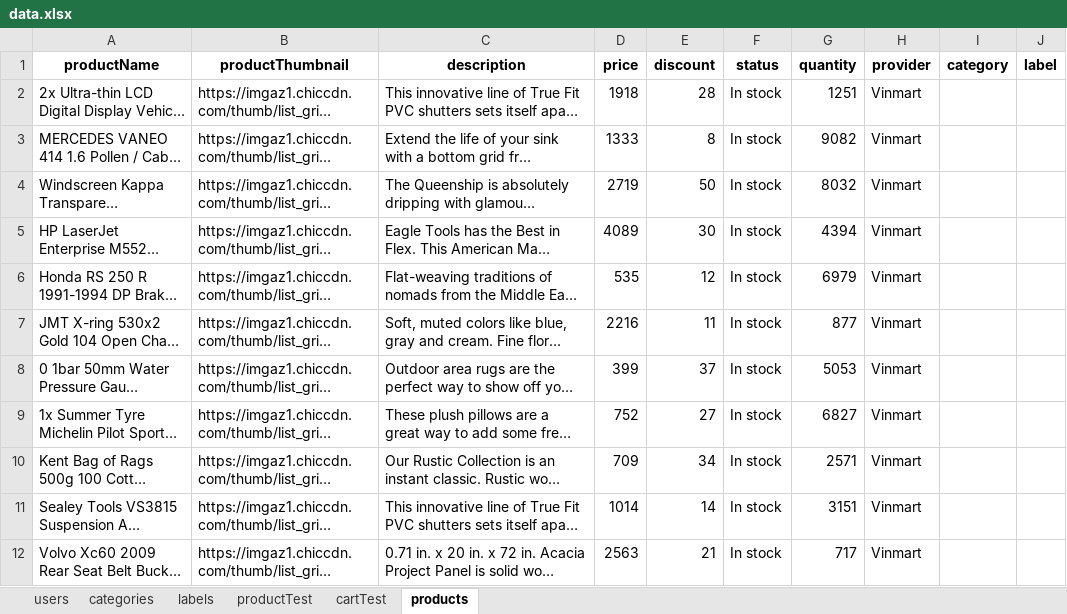
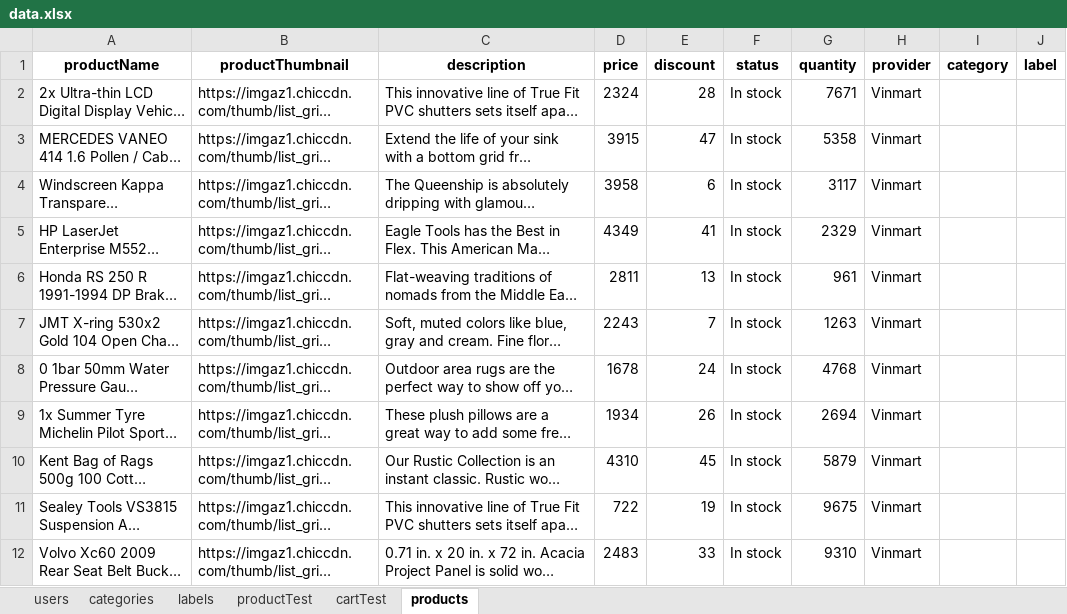
Before and after one commit to conganh649/team-be, an Excel workbook: server/seeders/data.xlsx, sheet products, drawn as a sheet; only a part is shown; long unchanged cells end in …; values as stored, in another font and other column widths than the file's, no borders; the diff covers the shown part only; the diff names each change by its address in the sheet, - before the commit and + after, or states it on an @@ line.

```diff
--- a/server/seeders/data.xlsx (sheet products)
+++ b/server/seeders/data.xlsx (sheet products)
-D2 (price): 1918
+D2 (price): 2324
-G2 (quantity): 1251
+G2 (quantity): 7671
-D3 (price): 1333
+D3 (price): 3915
-E3 (discount): 8
+E3 (discount): 47
-G3 (quantity): 9082
+G3 (quantity): 5358
-D4 (price): 2719
+D4 (price): 3958
-E4 (discount): 50
+E4 (discount): 6
-G4 (quantity): 8032
+G4 (quantity): 3117
-D5 (price): 4089
+D5 (price): 4349
-E5 (discount): 30
+E5 (discount): 41
-G5 (quantity): 4394
+G5 (quantity): 2329
-D6 (price): 535
+D6 (price): 2811
-E6 (discount): 12
+E6 (discount): 13
-G6 (quantity): 6979
+G6 (quantity): 961
-D7 (price): 2216
+D7 (price): 2243
-E7 (discount): 11
+E7 (discount): 7
-G7 (quantity): 877
+G7 (quantity): 1263
-D8 (price): 399
+D8 (price): 1678
-E8 (discount): 37
+E8 (discount): 24
-G8 (quantity): 5053
+G8 (quantity): 4768
-D9 (price): 752
+D9 (price): 1934
-E9 (discount): 27
+E9 (discount): 26
-G9 (quantity): 6827
+G9 (quantity): 2694
-D10 (price): 709
+D10 (price): 4310
-E10 (discount): 34
+E10 (discount): 45
-G10 (quantity): 2571
+G10 (quantity): 5879
-D11 (price): 1014
+D11 (price): 722
-E11 (discount): 14
+E11 (discount): 19
-G11 (quantity): 3151
+G11 (quantity): 9675
-D12 (price): 2563
+D12 (price): 2483
-E12 (discount): 21
+E12 (discount): 33
-G12 (quantity): 717
+G12 (quantity): 9310
```
Also changed, not shown: 392 edited cells elsewhere in this sheet, sheet productTest, sheet users, sheet cartTest.
